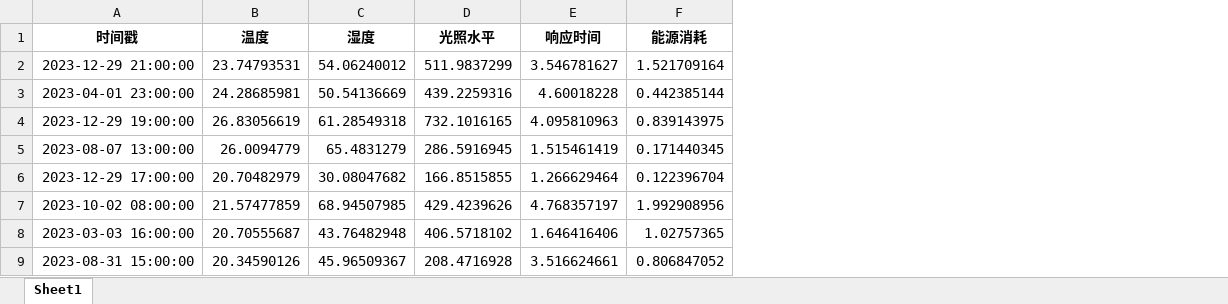
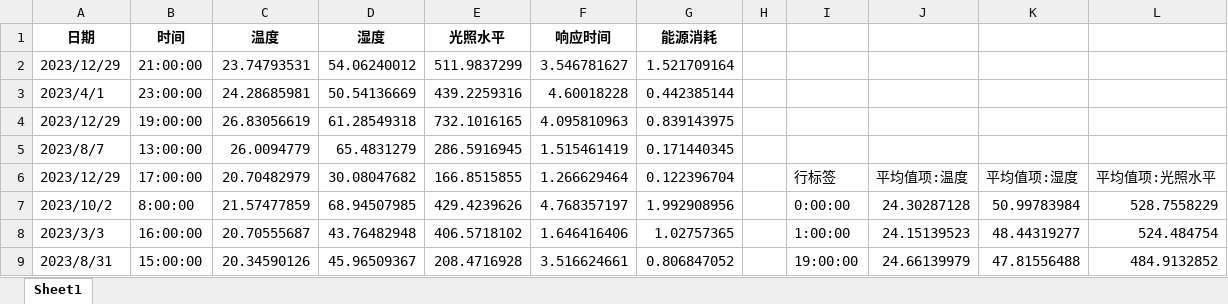
Before and after one commit to weicho-wang/AI-TrainerCertificationExamPrepGuide, an Excel workbook: docs/三级/三级素材及对应答案/3.1.5/智能家居环境控制系统数据集.xlsx, sheet Sheet1, drawn as a sheet; only a part is shown; values as stored, in another font and other column widths than the file's, no borders; removed rows and columns are numbered as before the commit, all else as after; the diff names each change by its address in the sheet, - before the commit and + after, or states it on an @@ line.

```diff
--- a/docs/三级/三级素材及对应答案/3.1.5/智能家居环境控制系统数据集.xlsx (sheet Sheet1)
+++ b/docs/三级/三级素材及对应答案/3.1.5/智能家居环境控制系统数据集.xlsx (sheet Sheet1)
-column A (时间戳), rows 2-9: 2023-12-29 21:00:00 | 2023-04-01 23:00:00 | 2023-12-29 19:00:00 | 2023-08-07 13:00:00 | 2023-12-29 17:00:00 | 2023-10-02 08:00:00 | 2023-03-03 16:00:00 | 2023-08-31 15:00:00
+column A (日期), rows 2-9: 2023/12/29 | 2023/4/1 | 2023/12/29 | 2023/8/7 | 2023/12/29 | 2023/10/2 | 2023/3/3 | 2023/8/31
+column B (时间), rows 2-9: 21:00:00 | 23:00:00 | 19:00:00 | 13:00:00 | 17:00:00 | 8:00:00 | 16:00:00 | 15:00:00
+column H, empty
+column I, rows 6-9: 行标签 | 0:00:00 | 1:00:00 | 19:00:00
+column J, rows 6-9: 平均值项:温度 | 24.30287128 | 24.15139523 | 24.66139979
+column K, rows 6-9: 平均值项:湿度 | 50.99783984 | 48.44319277 | 47.81556488
+column L, rows 6-9: 平均值项:光照水平 | 528.7558229 | 524.484754 | 484.9132852
```
Also changed, not shown: 7 other files.
